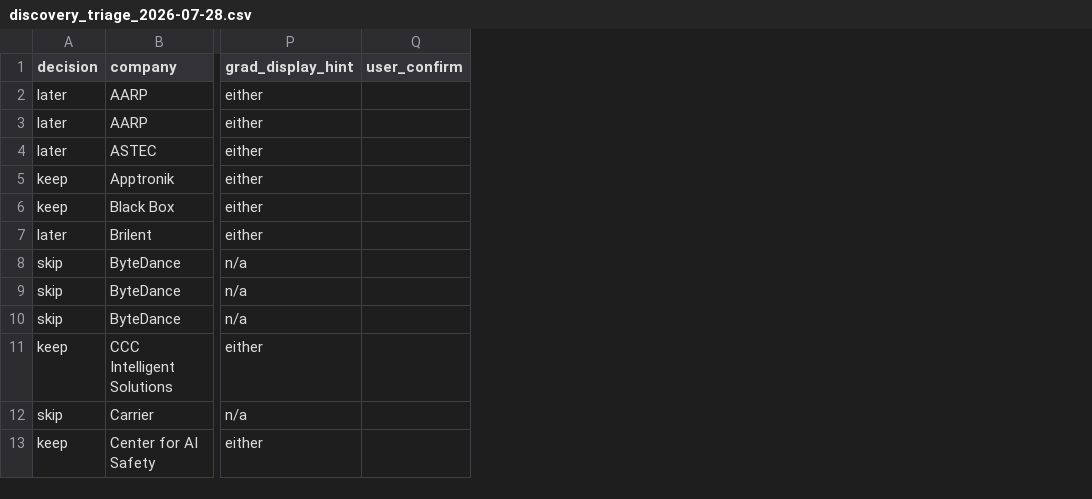
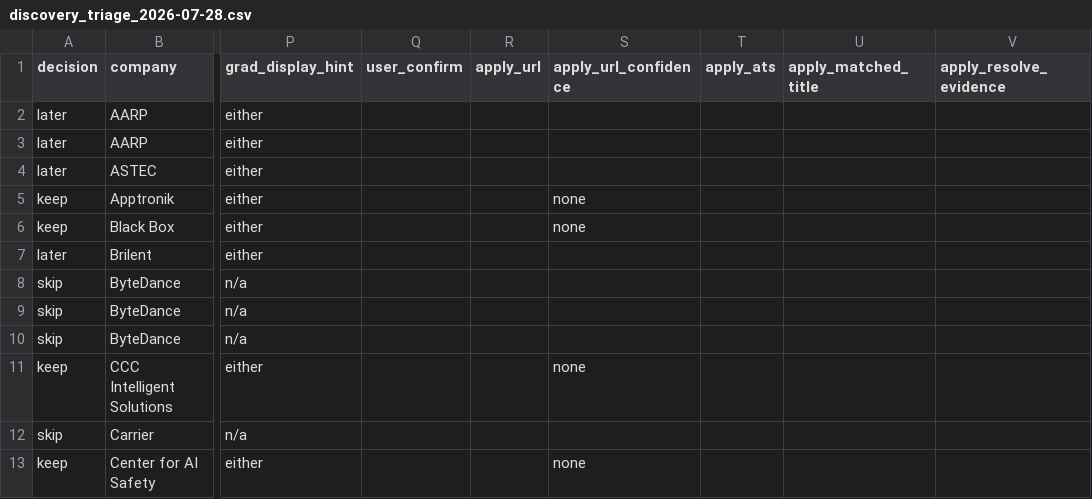
Before and after one commit to JunyiZhou-Conny/job-search-2026-2027-starter, a CSV file: generated/discovery_triage_2026-07-28.csv, drawn as a sheet; only a part is shown, gaps mark what is left out; the diff names each change by its address in the sheet, - before the commit and + after, or states it on an @@ line.

```diff
--- a/generated/discovery_triage_2026-07-28.csv
+++ b/generated/discovery_triage_2026-07-28.csv
+column R (apply_url), empty
+column S (apply_url_confidence), rows 5-13: none | none |  |  |  |  | none |  | none
+column T (apply_ats), empty
+column U (apply_matched_title), empty
+column V (apply_resolve_evidence), empty
```
Also changed, not shown: generated/discovery_triage_2026-07-20.csv, generated/discovery_triage_2026-07-26.csv, 8 other files.
